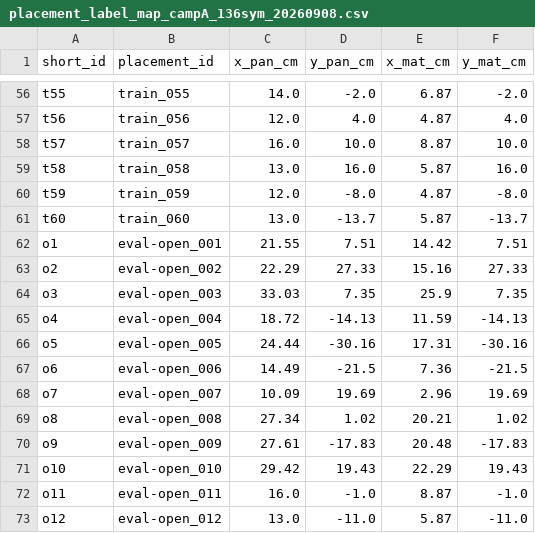
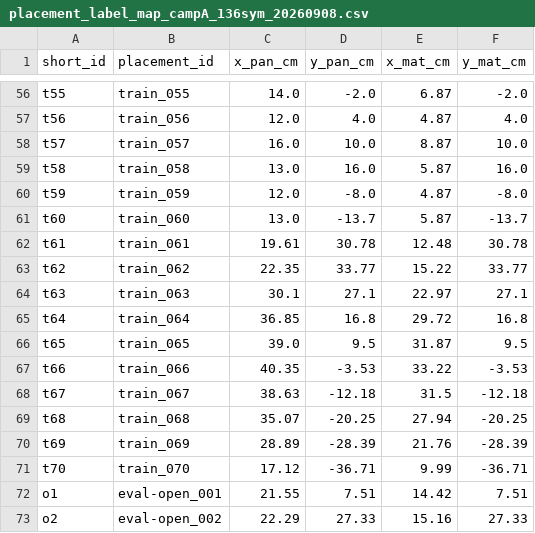
Before and after one commit to EricC430/teleoperation_pick_place, a CSV file: docs/assets/placement_label_map_campA_136sym_20260908.csv, drawn as a sheet; only a part is shown, gaps mark what is left out; the shorter side is filled out with more unchanged rows; the diff names each change by its address in the sheet, - before the commit and + after, or states it on an @@ line.

```diff
--- a/docs/assets/placement_label_map_campA_136sym_20260908.csv
+++ b/docs/assets/placement_label_map_campA_136sym_20260908.csv
+row 62: t61 | train_061 | 19.61 | 30.78 | 12.48 | 30.78
+row 63: t62 | train_062 | 22.35 | 33.77 | 15.22 | 33.77
+row 64: t63 | train_063 | 30.1 | 27.1 | 22.97 | 27.1
+row 65: t64 | train_064 | 36.85 | 16.8 | 29.72 | 16.8
+row 66: t65 | train_065 | 39.0 | 9.5 | 31.87 | 9.5
+row 67: t66 | train_066 | 40.35 | -3.53 | 33.22 | -3.53
+row 68: t67 | train_067 | 38.63 | -12.18 | 31.5 | -12.18
+row 69: t68 | train_068 | 35.07 | -20.25 | 27.94 | -20.25
+row 70: t69 | train_069 | 28.89 | -28.39 | 21.76 | -28.39
+row 71: t70 | train_070 | 17.12 | -36.71 | 9.99 | -36.71
```
Also changed, not shown: configs/placements/campA_136sym_20260908_20260908_train.csv, 12 other files.
